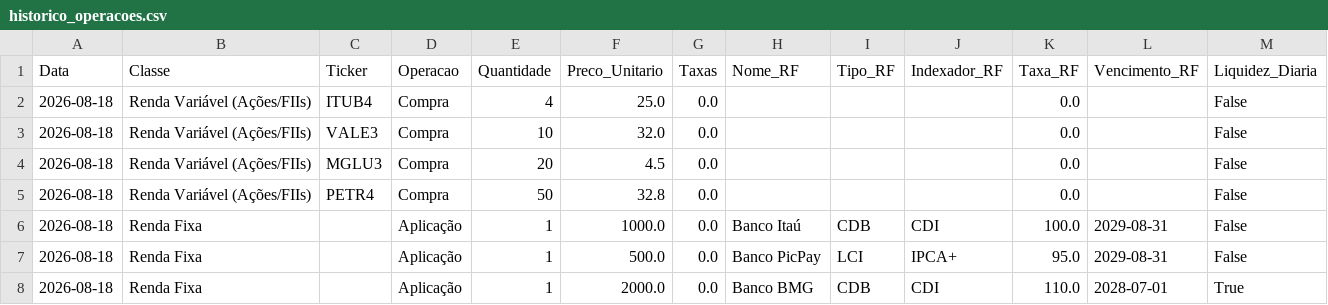
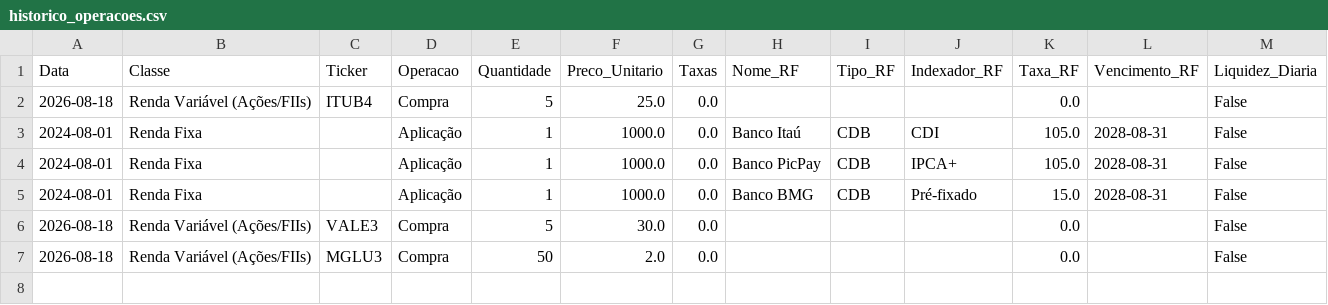
Before and after one commit to ISO158/investment_monitoring, a CSV file: data/historico_operacoes.csv, drawn as a sheet.

```diff
--- a/data/historico_operacoes.csv
+++ b/data/historico_operacoes.csv
@@ -1,8 +1,7 @@
 Data;Classe;Ticker;Operacao;Quantidade;Preco_Unitario;Taxas;Nome_RF;Tipo_RF;Indexador_RF;Taxa_RF;Vencimento_RF;Liquidez_Diaria
-2026-08-18;Renda Variável (Ações/FIIs);ITUB4;Compra;4;25.0;0.0;;;;0.0;;False
-2026-08-18;Renda Variável (Ações/FIIs);VALE3;Compra;10;32.0;0.0;;;;0.0;;False
-2026-08-18;Renda Variável (Ações/FIIs);MGLU3;Compra;20;4.5;0.0;;;;0.0;;False
-2026-08-18;Renda Variável (Ações/FIIs);PETR4;Compra;50;32.8;0.0;;;;0.0;;False
-2026-08-18;Renda Fixa;;Aplicação;1;1000.0;0.0;Banco Itaú;CDB;CDI;100.0;2029-08-31;False
-2026-08-18;Renda Fixa;;Aplicação;1;500.0;0.0;Banco PicPay;LCI;IPCA+;95.0;2029-08-31;False
-2026-08-18;Renda Fixa;;Aplicação;1;2000.0;0.0;Banco BMG;CDB;CDI;110.0;2028-07-01;True
+2026-08-18;Renda Variável (Ações/FIIs);ITUB4;Compra;5;25.0;0.0;;;;0.0;;False
+2024-08-01;Renda Fixa;;Aplicação;1;1000.0;0.0;Banco Itaú;CDB;CDI;105.0;2028-08-31;False
+2024-08-01;Renda Fixa;;Aplicação;1;1000.0;0.0;Banco PicPay;CDB;IPCA+;105.0;2028-08-31;False
+2024-08-01;Renda Fixa;;Aplicação;1;1000.0;0.0;Banco BMG;CDB;Pré-fixado;15.0;2028-08-31;False
+2026-08-18;Renda Variável (Ações/FIIs);VALE3;Compra;5;30.0;0.0;;;;0.0;;False
+2026-08-18;Renda Variável (Ações/FIIs);MGLU3;Compra;50;2.0;0.0;;;;0.0;;False
```
Also changed, not shown: data/carteira_atualizada.csv, 2 other files.
